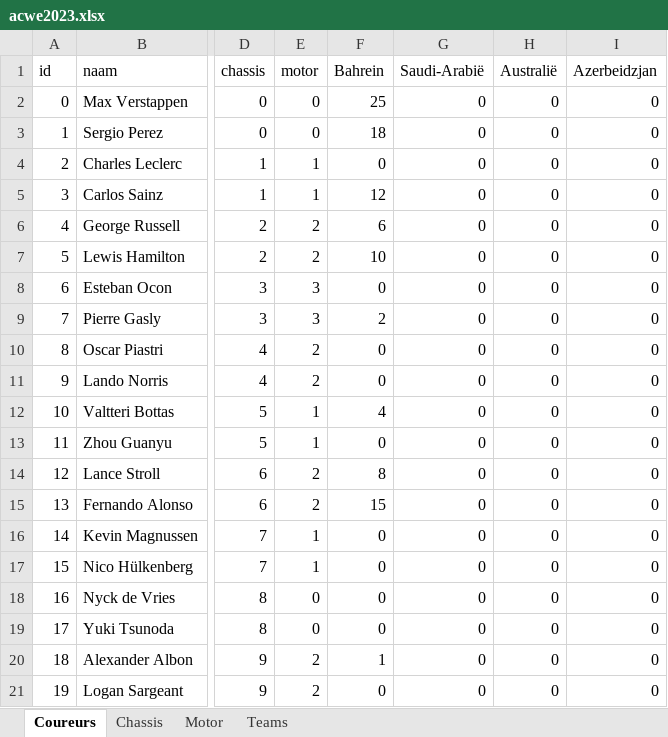
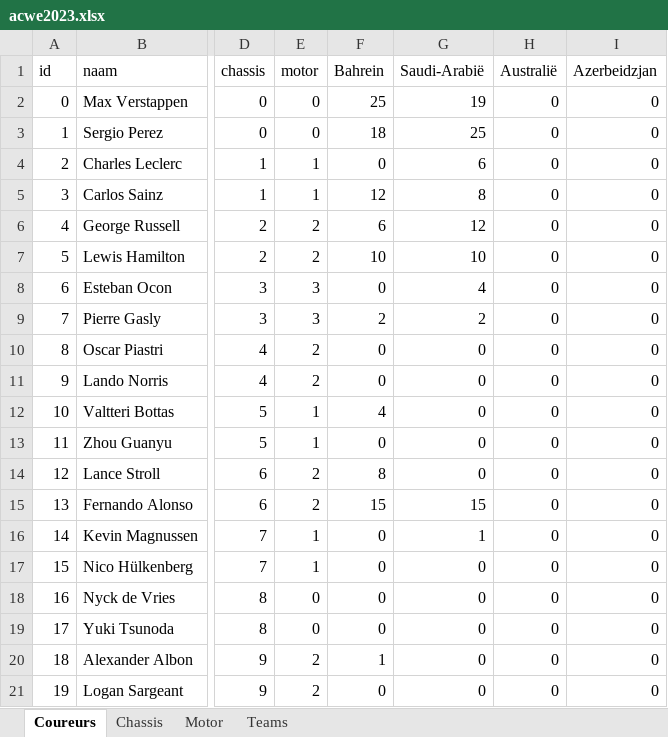
Before and after one commit to Chiil/smallprograms, an Excel workbook: acwef1/acwe2023.xlsx, sheet Coureurs, drawn as a sheet; only a part is shown, gaps mark what is left out; values as stored, in another font and other column widths than the file's, no borders; the diff names each change by its address in the sheet, - before the commit and + after, or states it on an @@ line.

```diff
--- a/acwef1/acwe2023.xlsx (sheet Coureurs)
+++ b/acwef1/acwe2023.xlsx (sheet Coureurs)
-G2 (Saudi-Arabië): 0
+G2 (Saudi-Arabië): 19
-G3 (Saudi-Arabië): 0
+G3 (Saudi-Arabië): 25
-G4 (Saudi-Arabië): 0
+G4 (Saudi-Arabië): 6
-G5 (Saudi-Arabië): 0
+G5 (Saudi-Arabië): 8
-G6 (Saudi-Arabië): 0
+G6 (Saudi-Arabië): 12
-G7 (Saudi-Arabië): 0
+G7 (Saudi-Arabië): 10
-G8 (Saudi-Arabië): 0
+G8 (Saudi-Arabië): 4
-G9 (Saudi-Arabië): 0
+G9 (Saudi-Arabië): 2
-G15 (Saudi-Arabië): 0
+G15 (Saudi-Arabië): 15
-G16 (Saudi-Arabië): 0
+G16 (Saudi-Arabië): 1
```
Also changed, not shown: 1 other file.
